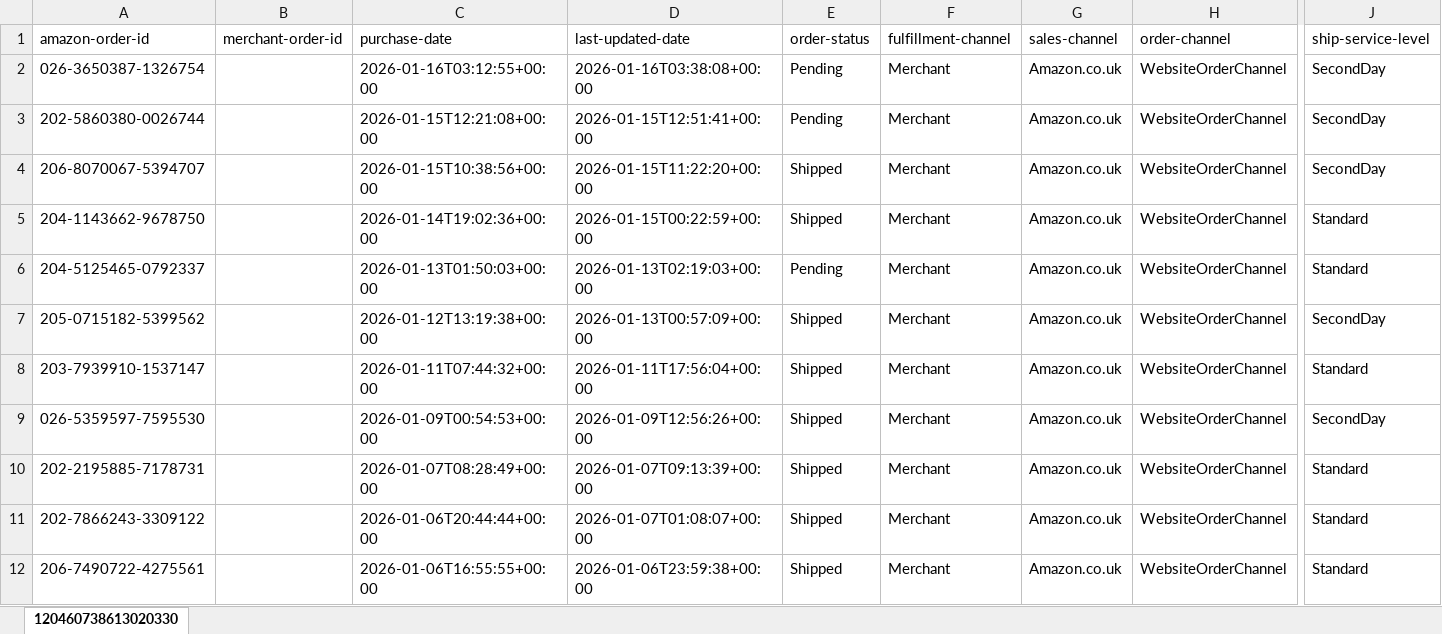
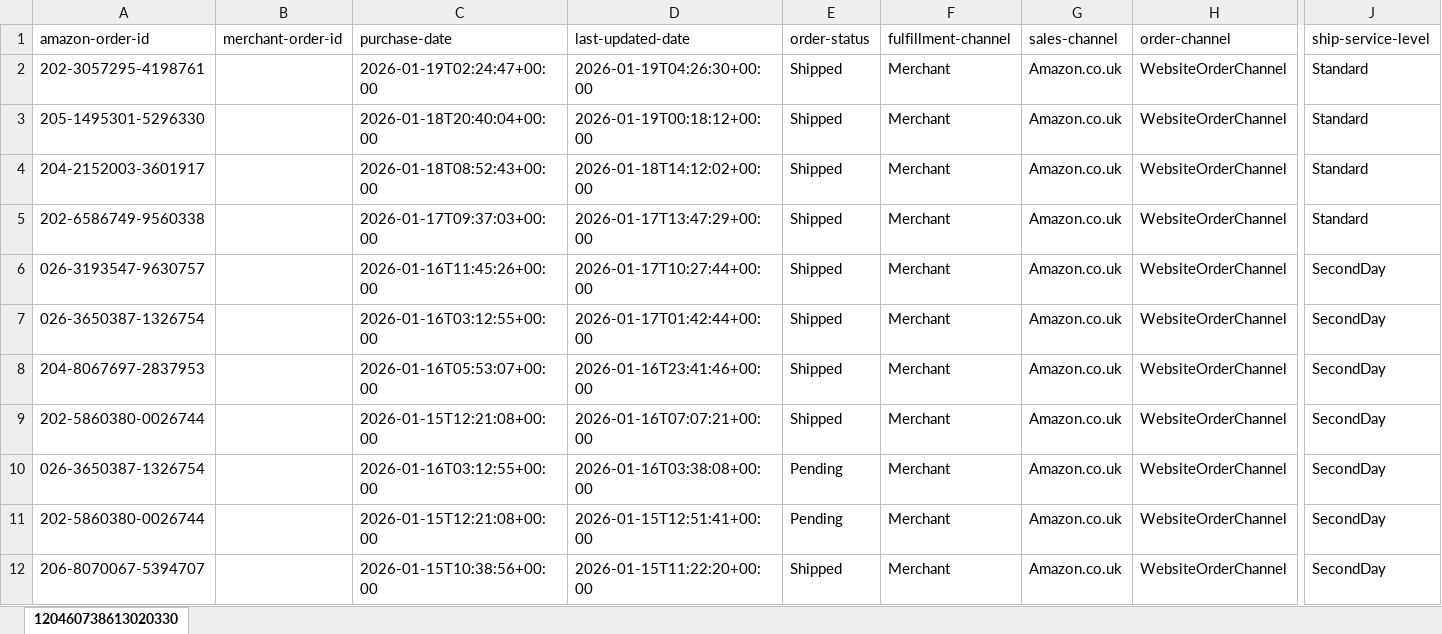
Before and after one commit to NIBH014B/BuckchiDailyReport, an Excel workbook: Raw Sales Data/Amazon.xlsx, sheet 120460738613020330, drawn as a sheet; only a part is shown, gaps mark what is left out; the shorter side is filled out with more unchanged rows; values as stored, in another font and other column widths than the file's, no borders; rows hold the shown columns only; the diff names each change by its address in the sheet, - before the commit and + after, or states it on an @@ line.

```diff
--- a/Raw Sales Data/Amazon.xlsx (sheet 120460738613020330)
+++ b/Raw Sales Data/Amazon.xlsx (sheet 120460738613020330)
+row 2: 202-3057295-4198761 |  | 2026-01-19T02:24:47+00:00 | 2026-01-19T04:26:30+00:00 | Shipped | Merchant | Amazon.co.uk | WebsiteOrderChannel | Standard
+row 3: 205-1495301-5296330 |  | 2026-01-18T20:40:04+00:00 | 2026-01-19T00:18:12+00:00 | Shipped | Merchant | Amazon.co.uk | WebsiteOrderChannel | Standard
+row 4: 204-2152003-3601917 |  | 2026-01-18T08:52:43+00:00 | 2026-01-18T14:12:02+00:00 | Shipped | Merchant | Amazon.co.uk | WebsiteOrderChannel | Standard
+row 5: 202-6586749-9560338 |  | 2026-01-17T09:37:03+00:00 | 2026-01-17T13:47:29+00:00 | Shipped | Merchant | Amazon.co.uk | WebsiteOrderChannel | Standard
+row 6: 026-3193547-9630757 |  | 2026-01-16T11:45:26+00:00 | 2026-01-17T10:27:44+00:00 | Shipped | Merchant | Amazon.co.uk | WebsiteOrderChannel | SecondDay
+row 7: 026-3650387-1326754 |  | 2026-01-16T03:12:55+00:00 | 2026-01-17T01:42:44+00:00 | Shipped | Merchant | Amazon.co.uk | WebsiteOrderChannel | SecondDay
+row 8: 204-8067697-2837953 |  | 2026-01-16T05:53:07+00:00 | 2026-01-16T23:41:46+00:00 | Shipped | Merchant | Amazon.co.uk | WebsiteOrderChannel | SecondDay
+row 9: 202-5860380-0026744 |  | 2026-01-15T12:21:08+00:00 | 2026-01-16T07:07:21+00:00 | Shipped | Merchant | Amazon.co.uk | WebsiteOrderChannel | SecondDay
```
Also changed, not shown: Raw Sales Data/Buckchi.xlsx, Raw Sales Data/Vandey.xlsx.
